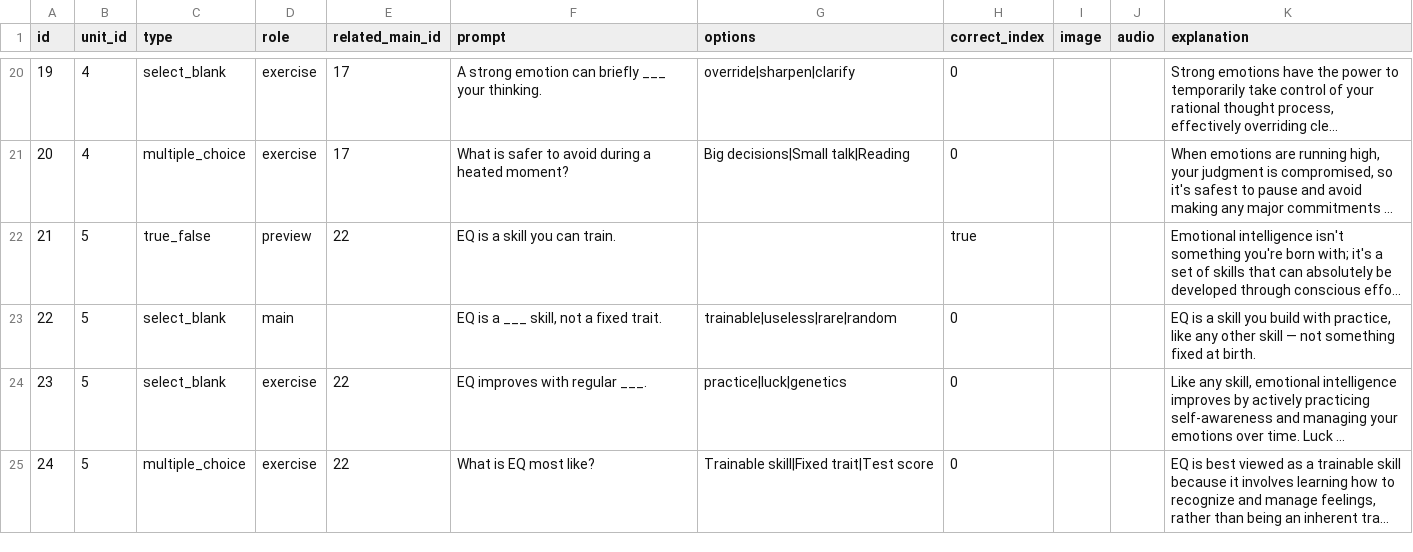
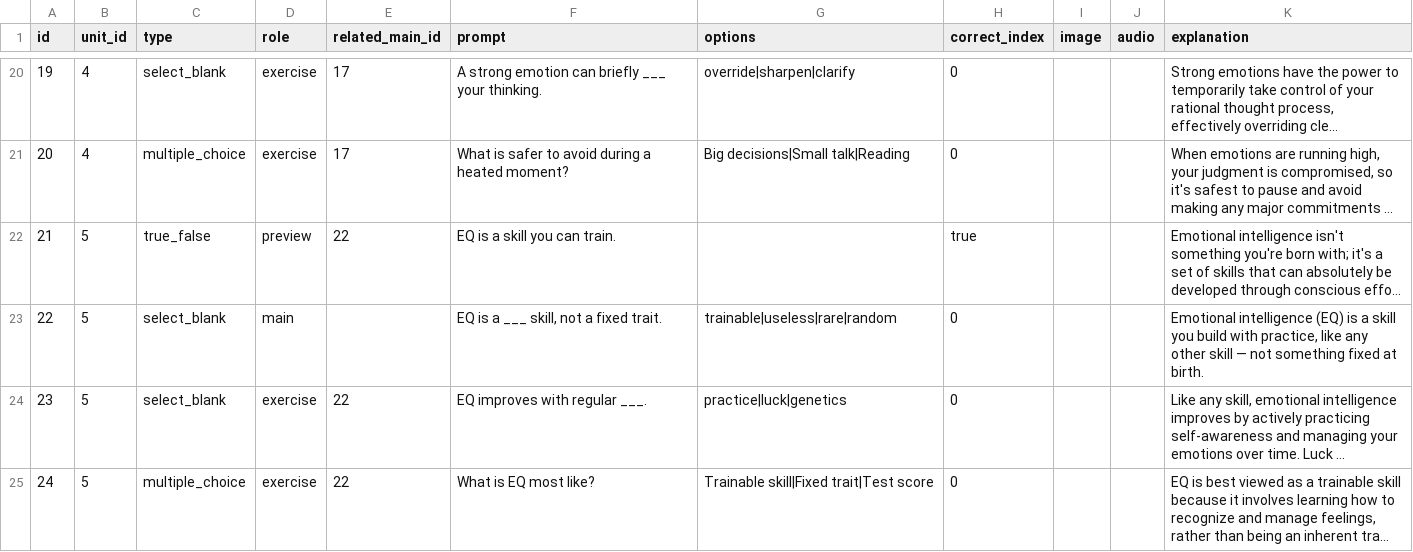
Before and after one commit to yaaddi-courses/emotional-intelligence, a CSV file: source/cards.csv, drawn as a sheet; only a part is shown, gaps mark what is left out; long unchanged cells end in …; the diff covers the shown part only; the diff names each change by its address in the sheet, - before the commit and + after, or states it on an @@ line.

Commit message:
Review fixes: card explanations name what their previews name, clearer options, grammar (v1.1.4)

```diff
--- a/source/cards.csv
+++ b/source/cards.csv
-K23 (explanation): EQ is a…
+K23 (explanation): Emotional intelligence (EQ) is a…
```
Also changed, not shown: 16 edited cells elsewhere in this file, source/meta.csv, 2 other files.
